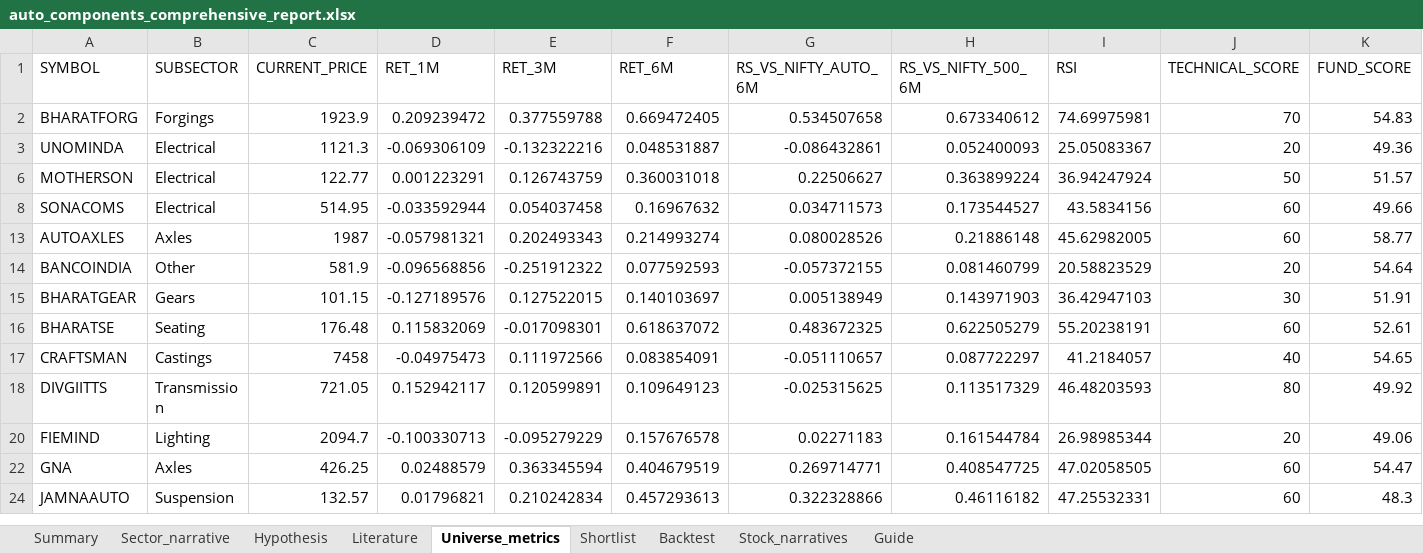
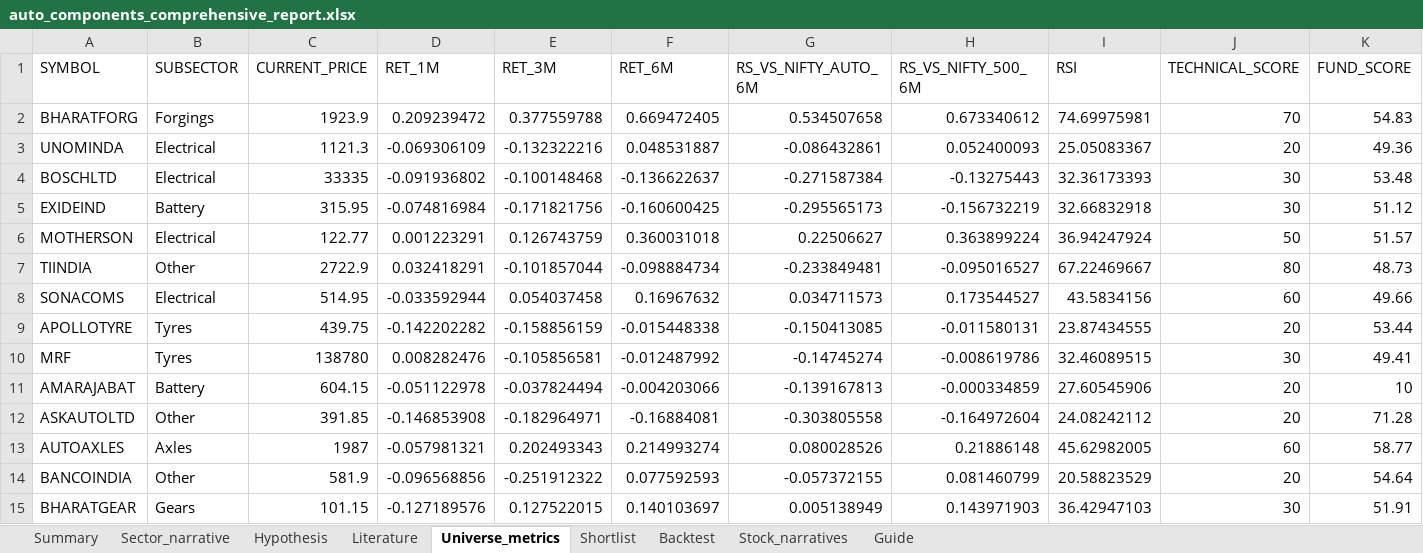
Before and after one commit to Pradeggg/Unified-NSE-Analysis, an Excel workbook: working-sector/output/auto_components_comprehensive_report.xlsx, sheet Universe_metrics, drawn as a sheet; only a part is shown; the shorter side is filled out with more unchanged rows; values as stored, in another font and other column widths than the file's, no borders; rows hold the shown columns only; the diff covers the shown part only; the diff names each change by its address in the sheet, - before the commit and + after, or states it on an @@ line.

```diff
--- a/working-sector/output/auto_components_comprehensive_report.xlsx (sheet Universe_metrics)
+++ b/working-sector/output/auto_components_comprehensive_report.xlsx (sheet Universe_metrics)
@@ row 4 unhidden: BOSCHLTD | Electrical | 33335 | -0.091936802 | -0.100148468 | -0.136622637 | -0.271587384 | -0.13275443 | 32.36173393 | 30 | 53.48 @@
@@ row 5 unhidden: EXIDEIND | Battery | 315.95 | -0.074816984 | -0.171821756 | -0.160600425 | -0.295565173 | -0.156732219 | 32.66832918 | 30 | 51.12 @@
@@ row 7 unhidden: TIINDIA | Other | 2722.9 | 0.032418291 | -0.101857044 | -0.098884734 | -0.233849481 | -0.095016527 | 67.22469667 | 80 | 48.73 @@
@@ row 9 unhidden: APOLLOTYRE | Tyres | 439.75 | -0.142202282 | -0.158856159 | -0.015448338 | -0.150413085 | -0.011580131 | 23.87434555 | 20 | 53.44 @@
@@ row 10 unhidden: MRF | Tyres | 138780 | 0.008282476 | -0.105856581 | -0.012487992 | -0.14745274 | -0.008619786 | 32.46089515 | 30 | 49.41 @@
@@ row 11 unhidden: AMARAJABAT | Battery | 604.15 | -0.051122978 | -0.037824494 | -0.004203066 | -0.139167813 | -0.000334859 | 27.60545906 | 20 | 10 @@
@@ row 12 unhidden: ASKAUTOLTD | Other | 391.85 | -0.146853908 | -0.182964971 | -0.16884081 | -0.303805558 | -0.164972604 | 24.08242112 | 20 | 71.28 @@
```
Also changed, not shown: 15 hidden or unhidden rows elsewhere in this sheet, sheet Stock_narratives, sheet Summary, sheet Sector_narrative, sheet Literature, 10 other files.
